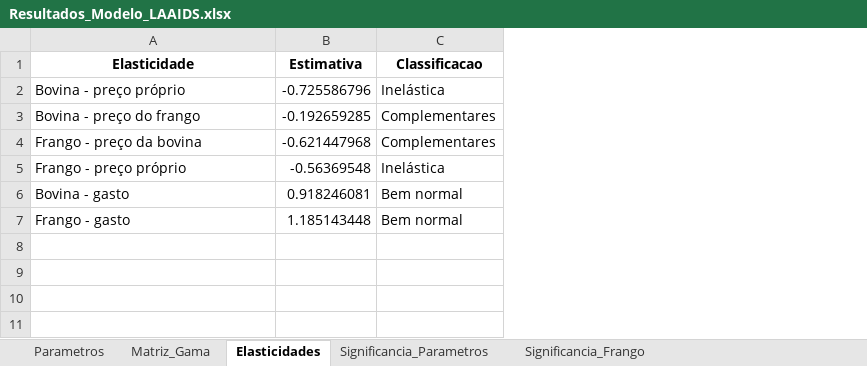
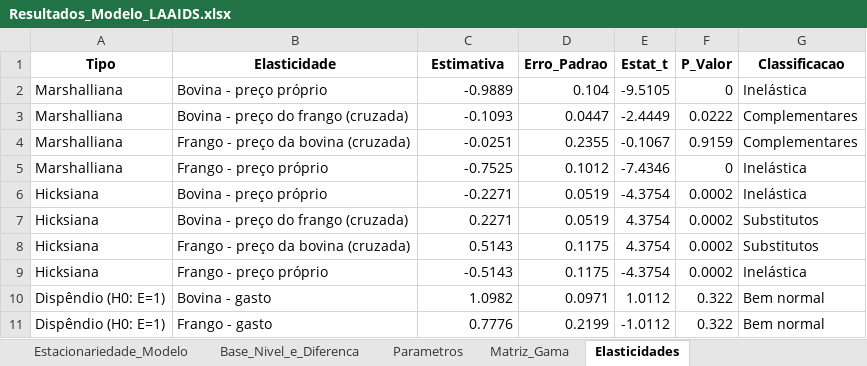
Before and after one commit to dudaherzog0/comportamento-demanda-carnes-rs, an Excel workbook: resultados/tabelas/Resultados_Modelo_LAAIDS.xlsx, sheet Elasticidades, drawn as a sheet; values as stored, in another font and other column widths than the file's, no borders; removed rows and columns are numbered as before the commit, all else as after; the diff names each change by its address in the sheet, - before the commit and + after, or states it on an @@ line.

```diff
--- a/resultados/tabelas/Resultados_Modelo_LAAIDS.xlsx (sheet Elasticidades)
+++ b/resultados/tabelas/Resultados_Modelo_LAAIDS.xlsx (sheet Elasticidades)
+sheet tab: Estacionariedade_Modelo
+sheet tab: Base_Nivel_e_Diferenca
+column A (Tipo), row 2: Marshalliana; row 5: Marshalliana; rows 10-11: Dispêndio (H0: E=1) | Dispêndio (H0: E=1)
+column D (Erro_Padrao), row 2: 0.104; row 5: 0.1012; rows 10-11: 0.0971 | 0.2199
+column E (Estat_t), row 2: -9.5105; row 5: -7.4346; rows 10-11: 1.0112 | -1.0112
+column F (P_Valor), row 2: 0; row 5: 0; rows 10-11: 0.322 | 0.322
-C2 (Estimativa): -0.725586796
+C2 (Estimativa): -0.9889
-row 3: Bovina - preço do frango | -0.192659285 | Complementares
-row 4: Frango - preço da bovina | -0.621447968 | Complementares
+row 3: Marshalliana | Bovina - preço do frango (cruzada) | -0.1093 | 0.0447 | -2.4449 | 0.0222 | Complementares
+row 4: Marshalliana | Frango - preço da bovina (cruzada) | -0.0251 | 0.2355 | -0.1067 | 0.9159 | Complementares
-C5 (Estimativa): -0.56369548
+C5 (Estimativa): -0.7525
+row 6: Hicksiana | Bovina - preço próprio | -0.2271 | 0.0519 | -4.3754 | 0.0002 | Inelástica
+row 7: Hicksiana | Bovina - preço do frango (cruzada) | 0.2271 | 0.0519 | 4.3754 | 0.0002 | Substitutos
+row 8: Hicksiana | Frango - preço da bovina (cruzada) | 0.5143 | 0.1175 | 4.3754 | 0.0002 | Substitutos
+row 9: Hicksiana | Frango - preço próprio | -0.5143 | 0.1175 | -4.3754 | 0.0002 | Inelástica
-C10 (Estimativa): 0.918246081
+C10 (Estimativa): 1.0982
-C11 (Estimativa): 1.185143448
+C11 (Estimativa): 0.7776
```
Also changed, not shown: sheet Significancia_Parametros, sheet Significancia_Frango, sheet Parametros, sheet Matriz_Gama, other sheet tabs, 6 other files.
